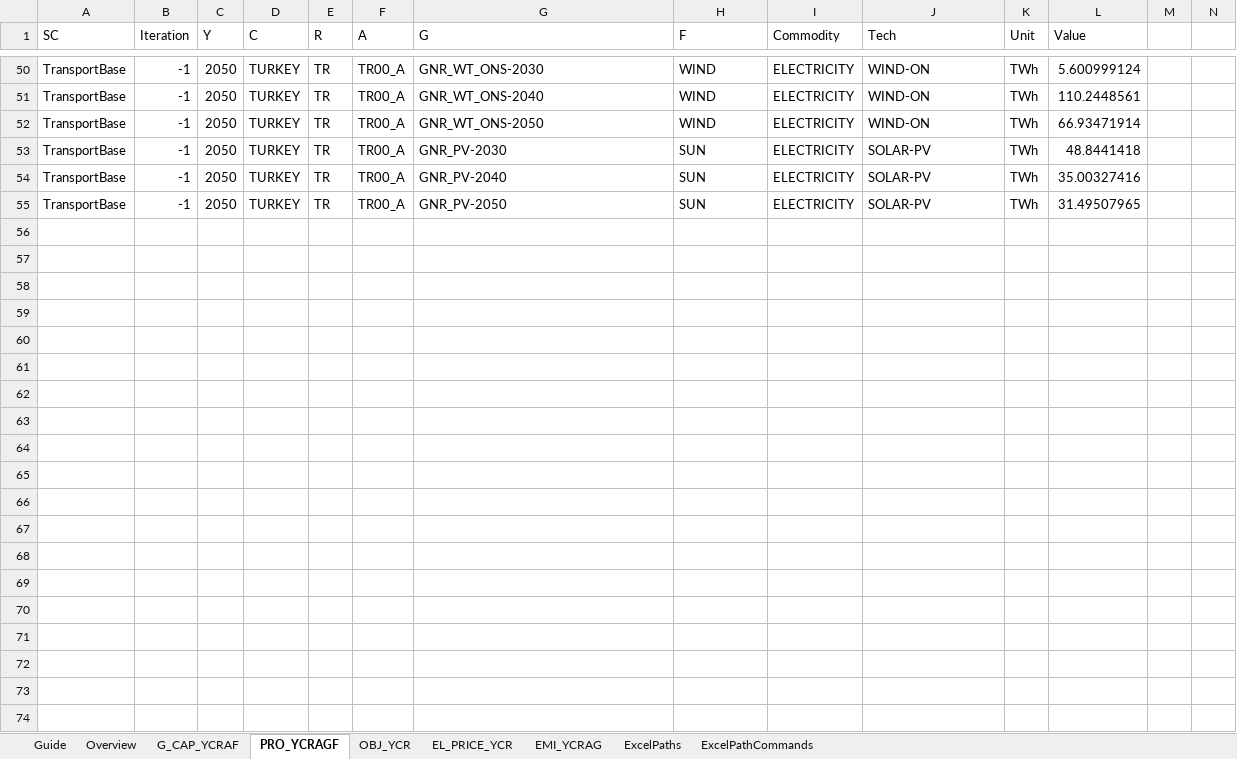
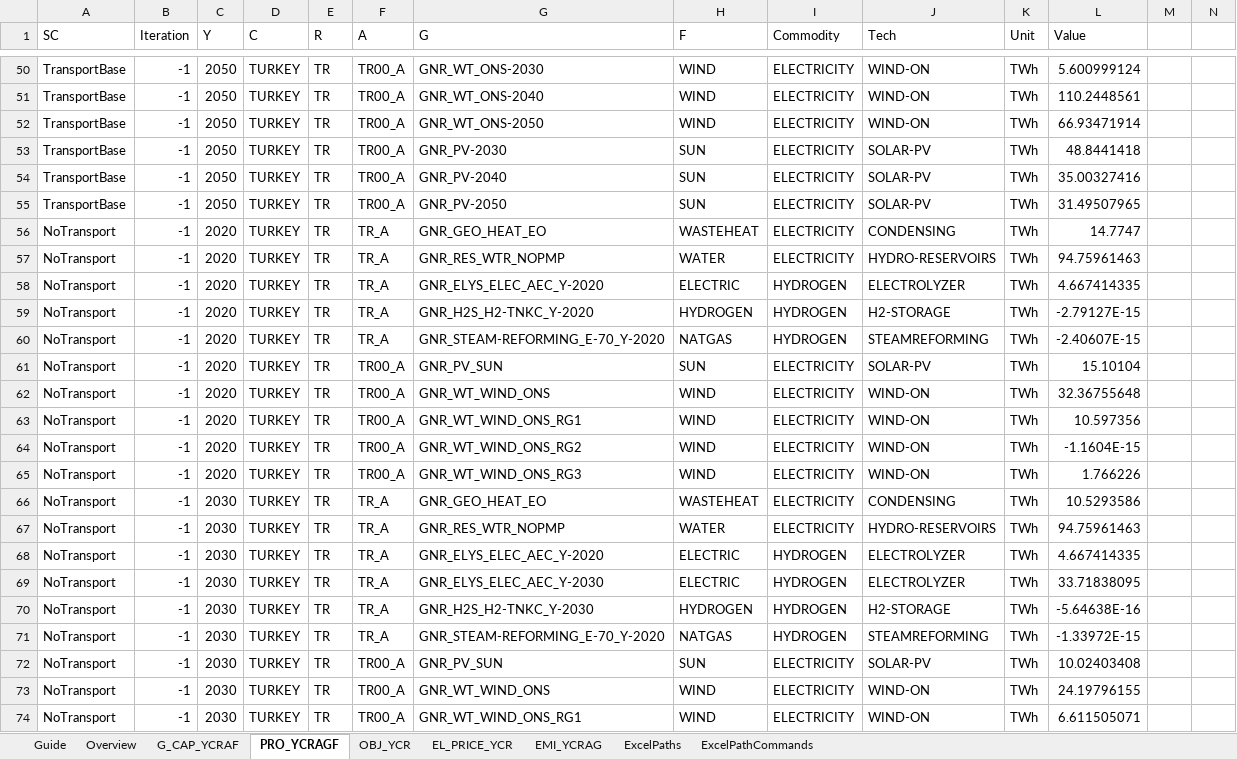
Before and after one commit to Mathias157/balmorel-postprocessing, an Excel workbook: InteractiveResults.xlsm, sheet PRO_YCRAGF, drawn as a sheet; only a part is shown, gaps mark what is left out; values as stored, in another font and other column widths than the file's, no borders; table styles not drawn; rows hold the shown columns only; the diff covers the shown part only; the diff names each change by its address in the sheet, - before the commit and + after, or states it on an @@ line.

```diff
--- a/InteractiveResults.xlsm (sheet PRO_YCRAGF)
+++ b/InteractiveResults.xlsm (sheet PRO_YCRAGF)
+row 56: NoTransport | -1 | 2020 | TURKEY | TR | TR_A | GNR_GEO_HEAT_EO | WASTEHEAT | ELECTRICITY | CONDENSING | TWh | 14.7747
+row 57: NoTransport | -1 | 2020 | TURKEY | TR | TR_A | GNR_RES_WTR_NOPMP | WATER | ELECTRICITY | HYDRO-RESERVOIRS | TWh | 94.75961463
+row 58: NoTransport | -1 | 2020 | TURKEY | TR | TR_A | GNR_ELYS_ELEC_AEC_Y-2020 | ELECTRIC | HYDROGEN | ELECTROLYZER | TWh | 4.667414335
+row 59: NoTransport | -1 | 2020 | TURKEY | TR | TR_A | GNR_H2S_H2-TNKC_Y-2020 | HYDROGEN | HYDROGEN | H2-STORAGE | TWh | -2.79127E-15
+row 60: NoTransport | -1 | 2020 | TURKEY | TR | TR_A | GNR_STEAM-REFORMING_E-70_Y-2020 | NATGAS | HYDROGEN | STEAMREFORMING | TWh | -2.40607E-15
+row 61: NoTransport | -1 | 2020 | TURKEY | TR | TR00_A | GNR_PV_SUN | SUN | ELECTRICITY | SOLAR-PV | TWh | 15.10104
+row 62: NoTransport | -1 | 2020 | TURKEY | TR | TR00_A | GNR_WT_WIND_ONS | WIND | ELECTRICITY | WIND-ON | TWh | 32.36755648
+row 63: NoTransport | -1 | 2020 | TURKEY | TR | TR00_A | GNR_WT_WIND_ONS_RG1 | WIND | ELECTRICITY | WIND-ON | TWh | 10.597356
+row 64: NoTransport | -1 | 2020 | TURKEY | TR | TR00_A | GNR_WT_WIND_ONS_RG2 | WIND | ELECTRICITY | WIND-ON | TWh | -1.1604E-15
+row 65: NoTransport | -1 | 2020 | TURKEY | TR | TR00_A | GNR_WT_WIND_ONS_RG3 | WIND | ELECTRICITY | WIND-ON | TWh | 1.766226
+row 66: NoTransport | -1 | 2030 | TURKEY | TR | TR_A | GNR_GEO_HEAT_EO | WASTEHEAT | ELECTRICITY | CONDENSING | TWh | 10.5293586
+row 67: NoTransport | -1 | 2030 | TURKEY | TR | TR_A | GNR_RES_WTR_NOPMP | WATER | ELECTRICITY | HYDRO-RESERVOIRS | TWh | 94.75961463
+row 68: NoTransport | -1 | 2030 | TURKEY | TR | TR_A | GNR_ELYS_ELEC_AEC_Y-2020 | ELECTRIC | HYDROGEN | ELECTROLYZER | TWh | 4.667414335
+row 69: NoTransport | -1 | 2030 | TURKEY | TR | TR_A | GNR_ELYS_ELEC_AEC_Y-2030 | ELECTRIC | HYDROGEN | ELECTROLYZER | TWh | 33.71838095
+row 70: NoTransport | -1 | 2030 | TURKEY | TR | TR_A | GNR_H2S_H2-TNKC_Y-2030 | HYDROGEN | HYDROGEN | H2-STORAGE | TWh | -5.64638E-16
+row 71: NoTransport | -1 | 2030 | TURKEY | TR | TR_A | GNR_STEAM-REFORMING_E-70_Y-2020 | NATGAS | HYDROGEN | STEAMREFORMING | TWh | -1.33972E-15
+row 72: NoTransport | -1 | 2030 | TURKEY | TR | TR00_A | GNR_PV_SUN | SUN | ELECTRICITY | SOLAR-PV | TWh | 10.02403408
+row 73: NoTransport | -1 | 2030 | TURKEY | TR | TR00_A | GNR_WT_WIND_ONS | WIND | ELECTRICITY | WIND-ON | TWh | 24.19796155
+row 74: NoTransport | -1 | 2030 | TURKEY | TR | TR00_A | GNR_WT_WIND_ONS_RG1 | WIND | ELECTRICITY | WIND-ON | TWh | 6.611505071
```
Also changed, not shown: 38 added rows and 72 edited cells elsewhere in this sheet, sheet G_CAP_YCRAF, sheet OBJ_YCR, sheet EMI_YCRAG, sheet EL_PRICE_YCR, sheet Overview, charts or pictures, 1 other file.
